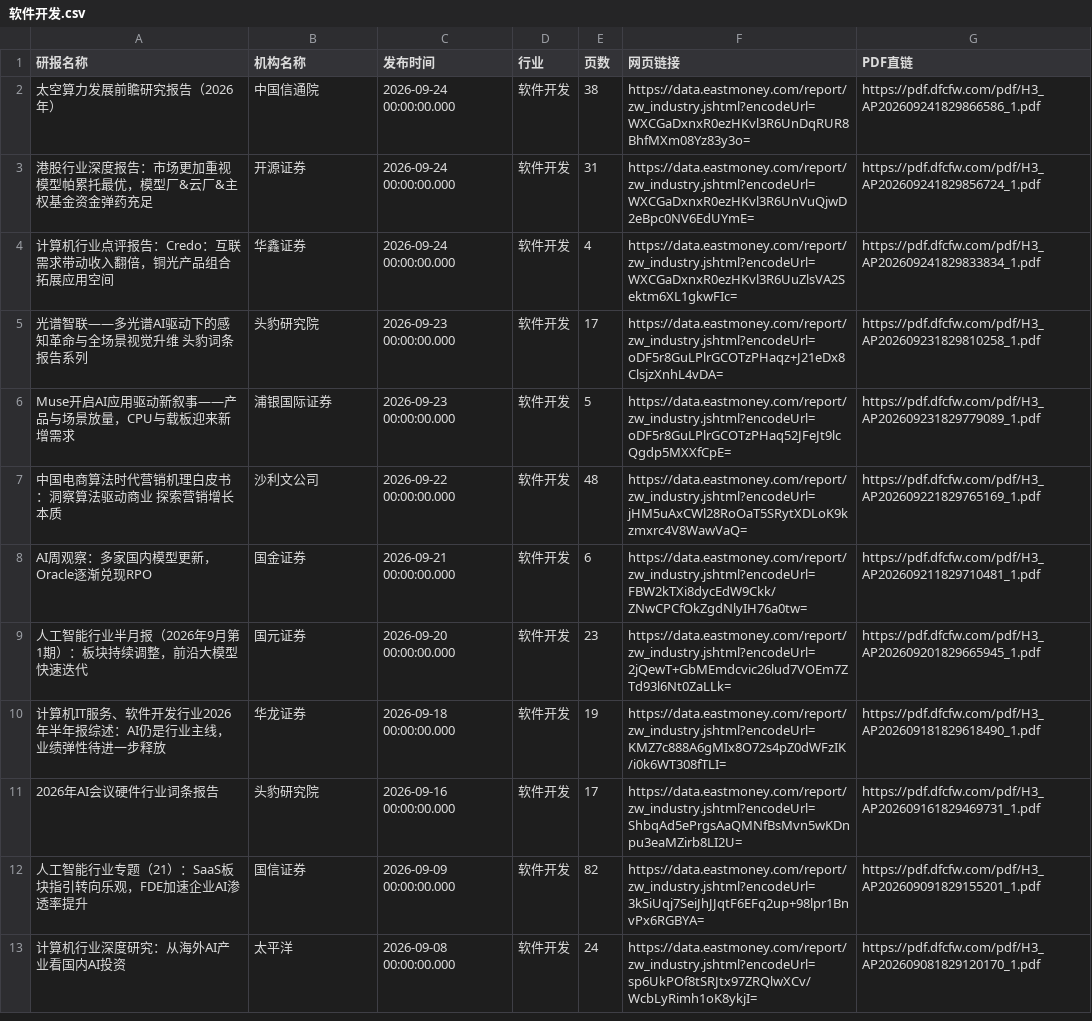
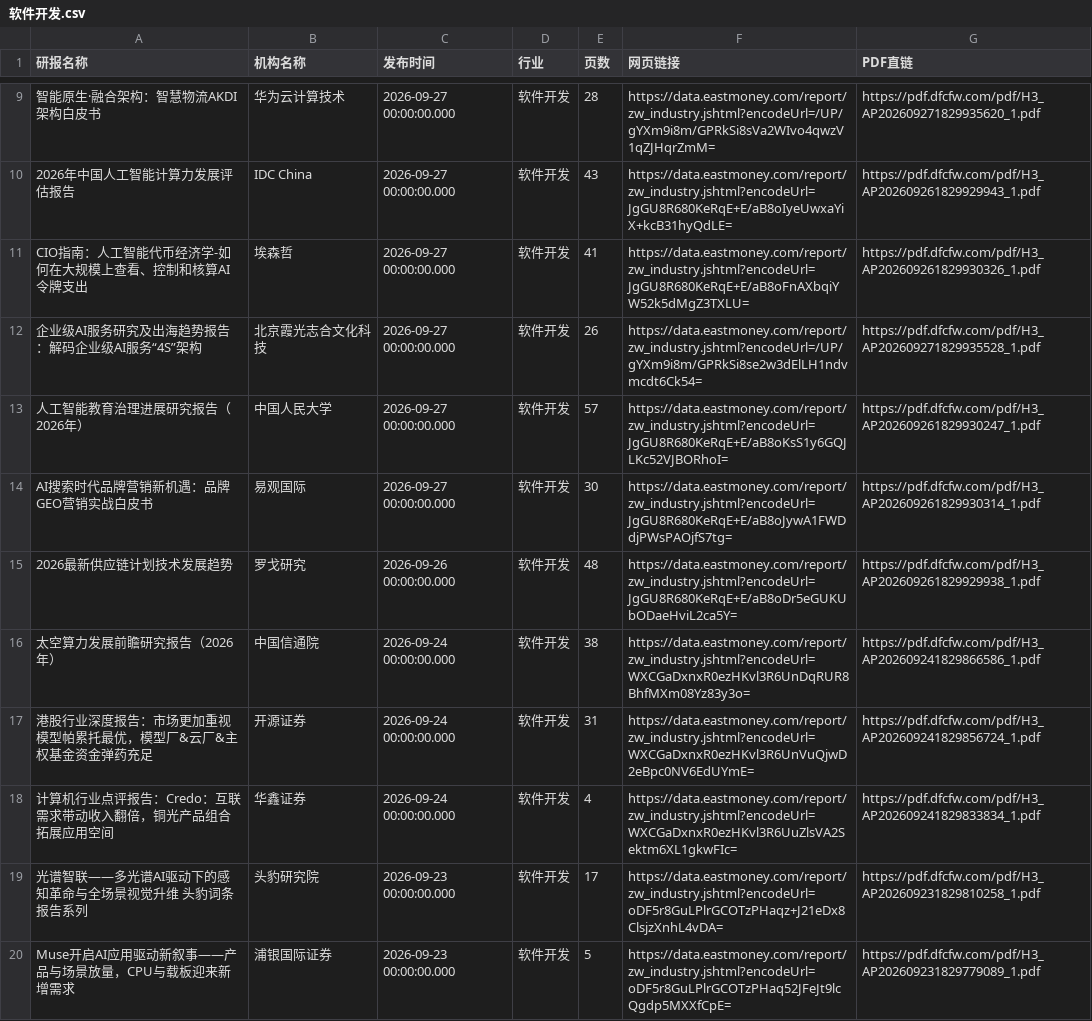
Before and after one commit to 19138999001tf-tech/report, a CSV file: eastmoney/软件开发.csv, drawn as a sheet; only a part is shown, gaps mark what is left out; the shorter side is filled out with more unchanged rows; the diff covers the shown part only.

```diff
--- a/eastmoney/软件开发.csv
+++ b/eastmoney/软件开发.csv
@@ -2 +9,8 @@
+智能原生·融合架构：智慧物流AKDI架构白皮书,华为云计算技术,2026-09-27 00:00:00.000,软件开发,28,https://data.eastmoney.com/report/zw_industry.jshtml?encodeUrl=/UP/gYXm9i8m/GPRkSi8sVa2WIvo4qwzV1qZJHqrZmM=,https://pdf.dfcfw.com/pdf/H3_AP202609271829935620_1.pdf
+2026年中国人工智能计算力发展评估报告,IDC China,2026-09-27 00:00:00.000,软件开发,43,https://data.eastmoney.com/report/zw_industry.jshtml?encodeUrl=JgGU8R680KeRqE+E/aB8oIyeUwxaYiX+kcB31hyQdLE=,https://pdf.dfcfw.com/pdf/H3_AP202609261829929943_1.pdf
+CIO指南：人工智能代币经济学-如何在大规模上查看、控制和核算AI令牌支出,埃森哲,2026-09-27 00:00:00.000,软件开发,41,https://data.eastmoney.com/report/zw_industry.jshtml?encodeUrl=JgGU8R680KeRqE+E/aB8oFnAXbqiYW52k5dMgZ3TXLU=,https://pdf.dfcfw.com/pdf/H3_AP202609261829930326_1.pdf
+企业级AI服务研究及出海趋势报告：解码企业级AI服务“4S”架构,北京霞光志合文化科技,2026-09-27 00:00:00.000,软件开发,26,https://data.eastmoney.com/report/zw_industry.jshtml?encodeUrl=/UP/gYXm9i8m/GPRkSi8se2w3dElLH1ndvmcdt6Ck54=,https://pdf.dfcfw.com/pdf/H3_AP202609271829935528_1.pdf
+人工智能教育治理进展研究报告（2026年）,中国人民大学,2026-09-27 00:00:00.000,软件开发,57,https://data.eastmoney.com/report/zw_industry.jshtml?encodeUrl=JgGU8R680KeRqE+E/aB8oKsS1y6GQJLKc52VJBORhoI=,https://pdf.dfcfw.com/pdf/H3_AP202609261829930247_1.pdf
+AI搜索时代品牌营销新机遇：品牌GEO营销实战白皮书,易观国际,2026-09-27 00:00:00.000,软件开发,30,https://data.eastmoney.com/report/zw_industry.jshtml?encodeUrl=JgGU8R680KeRqE+E/aB8oJywA1FWDdjPWsPAOjfS7tg=,https://pdf.dfcfw.com/pdf/H3_AP202609261829930314_1.pdf
+2026最新供应链计划技术发展趋势,罗戈研究,2026-09-26 00:00:00.000,软件开发,48,https://data.eastmoney.com/report/zw_industry.jshtml?encodeUrl=JgGU8R680KeRqE+E/aB8oDr5eGUKUbODaeHviL2ca5Y=,https://pdf.dfcfw.com/pdf/H3_AP202609261829929938_1.pdf
 太空算力发展前瞻研究报告（2026年）,中国信通院,2026-09-24 00:00:00.000,软件开发,38,https://data.eastmoney.com/report/zw_industry.jshtml?encodeUrl=WXCGaDxnxR0ezHKvl3R6UnDqRUR8BhfMXm08Yz83y3o=,https://pdf.dfcfw.com/pdf/H3_AP202609241829866586_1.pdf
```
Also changed, not shown: 7 added rows and 74 moved rows elsewhere in this file, eastmoney/IT服务Ⅱ.csv, eastmoney/互联网电商.csv, 46 other files.
